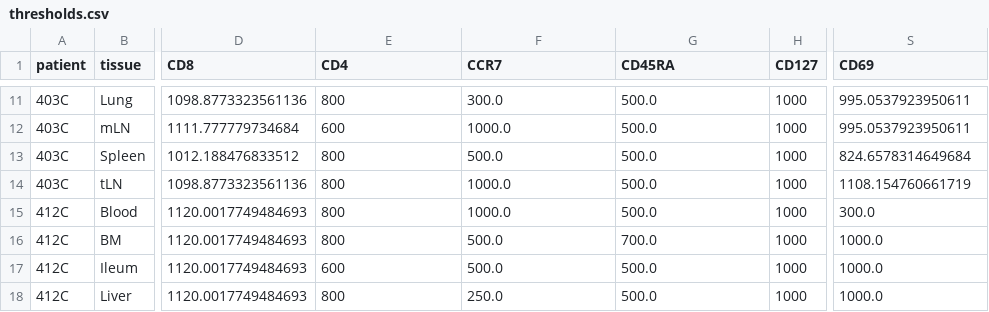
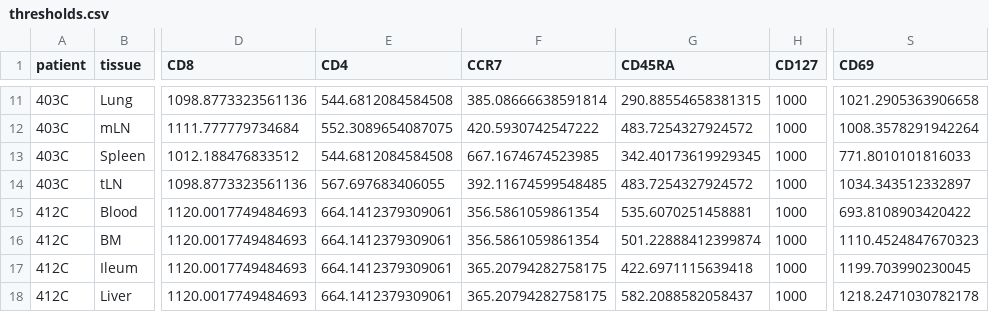
Before and after one commit to gszep/FlowAtlas.jl, a CSV file: data/thresholds.csv, drawn as a sheet; only a part is shown, gaps mark what is left out; the diff covers the shown part only; the diff names each change by its address in the sheet, - before the commit and + after, or states it on an @@ line.

```diff
--- a/data/thresholds.csv
+++ b/data/thresholds.csv
-E11 (CD4): 800
+E11 (CD4): 544.6812084584508
-F11 (CCR7): 300.0
+F11 (CCR7): 385.08666638591814
-G11 (CD45RA): 500.0
+G11 (CD45RA): 290.88554658381315
-S11 (CD69): 995.0537923950611
+S11 (CD69): 1021.2905363906658
-E12 (CD4): 600
+E12 (CD4): 552.3089654087075
-F12 (CCR7): 1000.0
+F12 (CCR7): 420.5930742547222
-G12 (CD45RA): 500.0
+G12 (CD45RA): 483.7254327924572
-S12 (CD69): 995.0537923950611
+S12 (CD69): 1008.3578291942264
-E13 (CD4): 800
+E13 (CD4): 544.6812084584508
-F13 (CCR7): 500.0
+F13 (CCR7): 667.1674674523985
-G13 (CD45RA): 500.0
+G13 (CD45RA): 342.40173619929345
-S13 (CD69): 824.6578314649684
+S13 (CD69): 771.8010101816033
-E14 (CD4): 800
+E14 (CD4): 567.697683406055
-F14 (CCR7): 1000.0
+F14 (CCR7): 392.11674599548485
-G14 (CD45RA): 500.0
+G14 (CD45RA): 483.7254327924572
-S14 (CD69): 1108.154760661719
+S14 (CD69): 1034.343512332897
-E15:E16 (CD4): 800
+E15:E16 (CD4): 664.1412379309061
-F15 (CCR7): 1000.0
+F15 (CCR7): 356.5861059861354
-G15 (CD45RA): 500.0
+G15 (CD45RA): 535.6070251458881
-S15 (CD69): 300.0
+S15 (CD69): 693.8108903420422
-F16 (CCR7): 500.0
+F16 (CCR7): 356.5861059861354
-G16 (CD45RA): 700.0
+G16 (CD45RA): 501.22888412399874
-S16 (CD69): 1000.0
+S16 (CD69): 1110.4524847670323
-E17 (CD4): 600
+E17 (CD4): 664.1412379309061
-F17 (CCR7): 500.0
+F17 (CCR7): 365.20794282758175
-G17 (CD45RA): 500.0
+G17 (CD45RA): 422.6971115639418
-S17 (CD69): 1000.0
+S17 (CD69): 1199.703990230045
-E18 (CD4): 800
+E18 (CD4): 664.1412379309061
-F18 (CCR7): 250.0
+F18 (CCR7): 365.20794282758175
-G18 (CD45RA): 500.0
+G18 (CD45RA): 582.2088582058437
-S18 (CD69): 1000.0
+S18 (CD69): 1218.2471030782178
```
Also changed, not shown: 78 edited cells elsewhere in this file, 1 other file.
